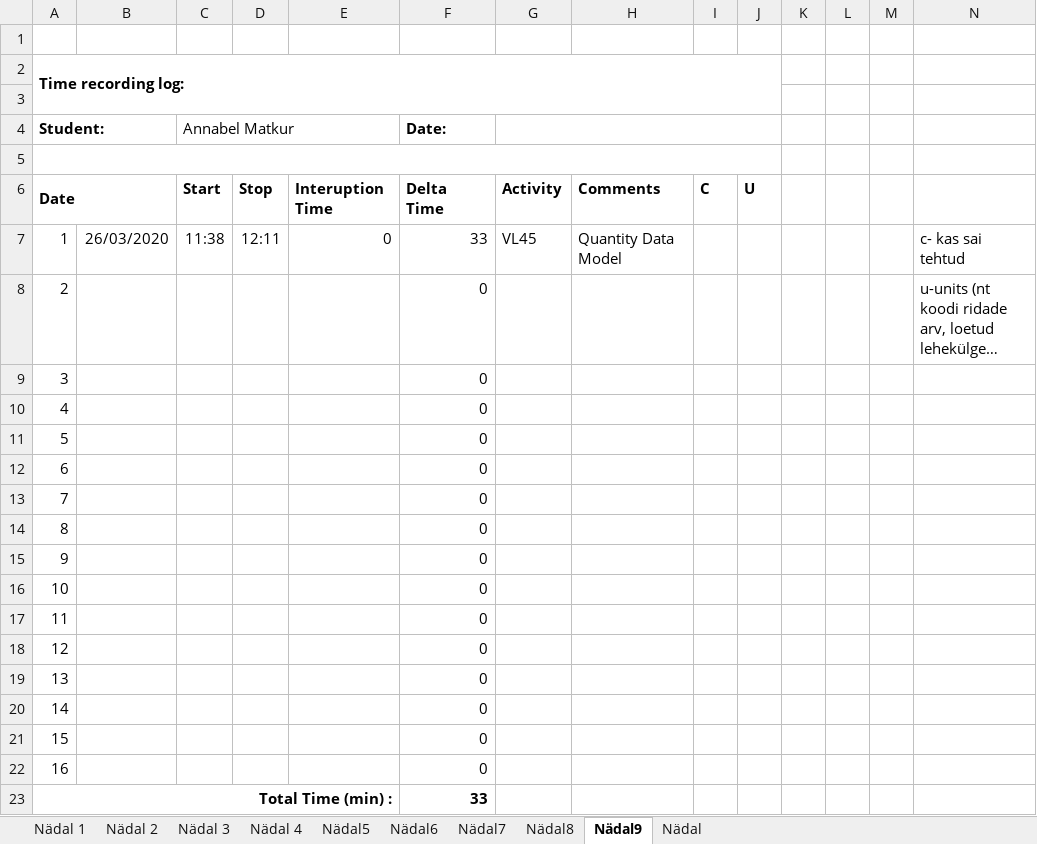
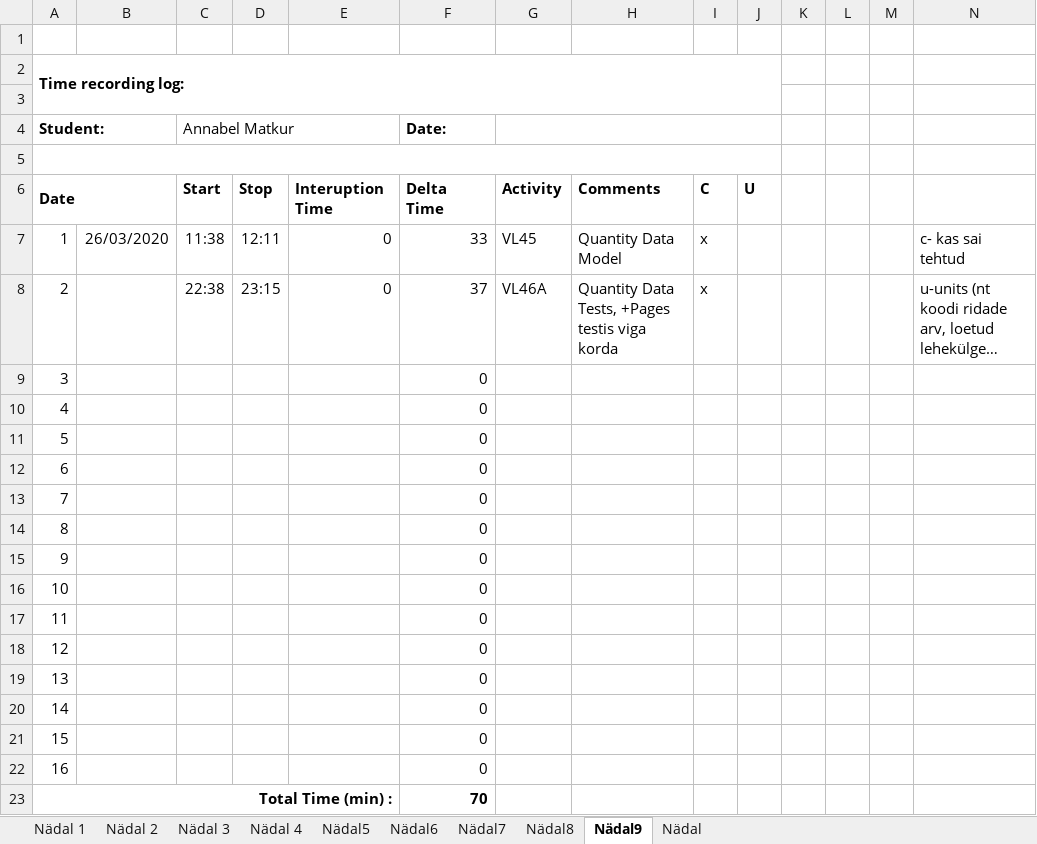
Before and after one commit to AnnabelMa/Kodutood, an Excel workbook: PROGE_Time recording log.xlsx, sheet Nädal9, drawn as a sheet; long unchanged cells end in …; values as stored, in another font and other column widths than the file's, no borders; the diff names each change by its address in the sheet, - before the commit and + after, or states it on an @@ line.

Commit message:
VL46A Quantity Data Tests

```diff
--- a/PROGE_Time recording log.xlsx (sheet Nädal9)
+++ b/PROGE_Time recording log.xlsx (sheet Nädal9)
-I7:I8: (empty)
+I7:I8: x
-C8 (Annabel Matkur): (empty)
+C8 (Annabel Matkur): 22:38
-D8: (empty)
+D8: 23:15
-E8: (empty)
+E8: 0
-F8 (Date:): 0
+F8 (Date:): 37
-G8: (empty)
+G8: VL46A
-H8: (empty)
+H8: Quantity Data Tests, +Pages testis viga korda
-F23 (Date:): 33
+F23 (Date:): 70
```
Also changed, not shown: 10 other files.
